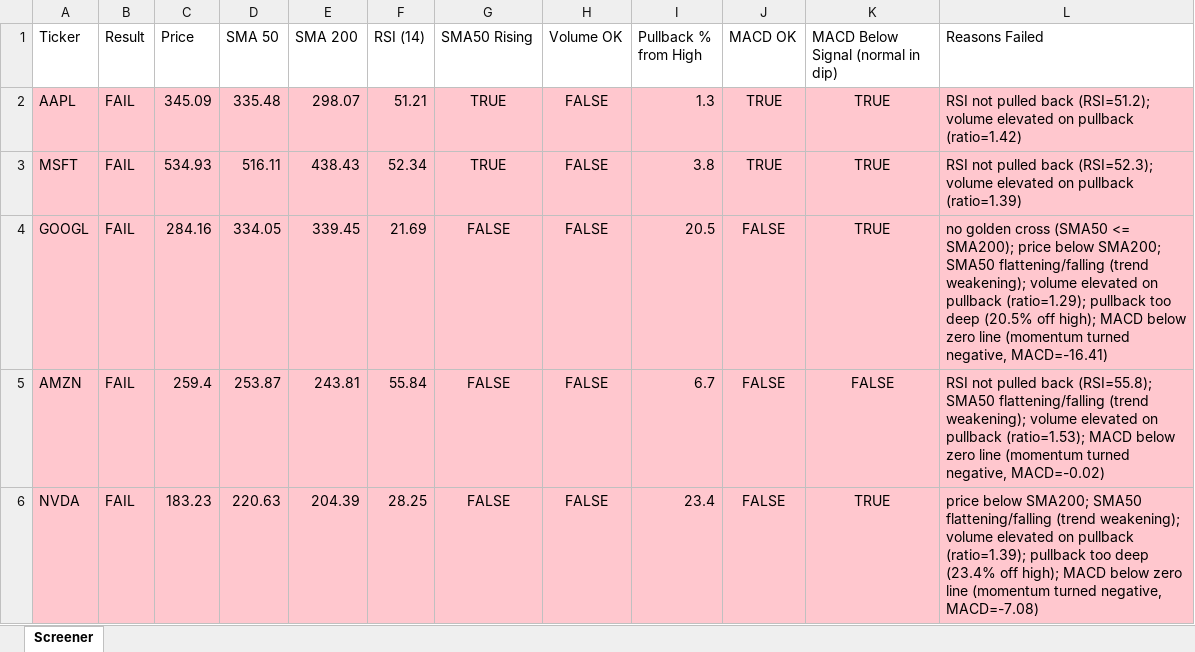
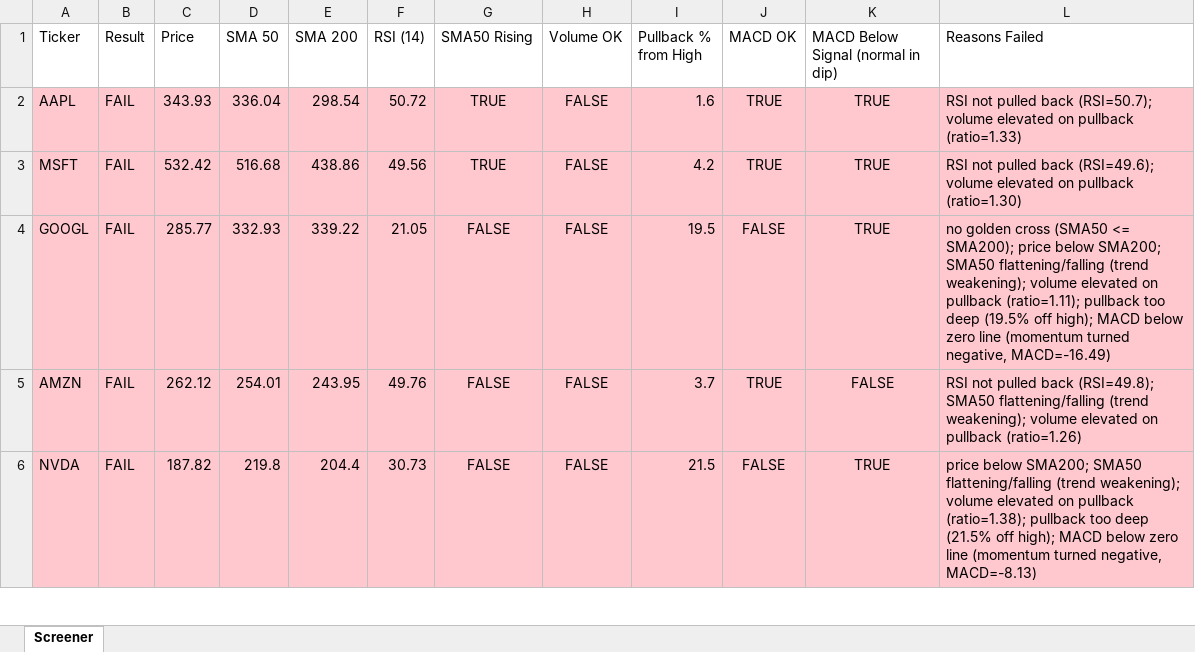
Before and after one commit to Spiky0315/Stock-screener, an Excel workbook: Output/screener_results.xlsx, sheet Screener, drawn as a sheet; only a part is shown; values as stored, in another font and other column widths than the file's, no borders; the diff covers the shown part only; the diff names each change by its address in the sheet, - before the commit and + after, or states it on an @@ line.

```diff
--- a/Output/screener_results.xlsx (sheet Screener)
+++ b/Output/screener_results.xlsx (sheet Screener)
-C2 (Price): 345.09
+C2 (Price): 343.93
-D2 (SMA 50): 335.48
+D2 (SMA 50): 336.04
-E2 (SMA 200): 298.07
+E2 (SMA 200): 298.54
-F2 (RSI (14)): 51.21
+F2 (RSI (14)): 50.72
-I2 (Pullback % from High): 1.3
+I2 (Pullback % from High): 1.6
-L2 (Reasons Failed): …pulled back (RSI=51.2); volume elevated on pullback (ratio=1.42)
+L2 (Reasons Failed): …pulled back (RSI=50.7); volume elevated on pullback (ratio=1.33)
-C3 (Price): 534.93
+C3 (Price): 532.42
-D3 (SMA 50): 516.11
+D3 (SMA 50): 516.68
-E3 (SMA 200): 438.43
+E3 (SMA 200): 438.86
-F3 (RSI (14)): 52.34
+F3 (RSI (14)): 49.56
-I3 (Pullback % from High): 3.8
+I3 (Pullback % from High): 4.2
-L3 (Reasons Failed): …pulled back (RSI=52.3); volume elevated on pullback (ratio=1.39)
+L3 (Reasons Failed): …pulled back (RSI=49.6); volume elevated on pullback (ratio=1.30)
-C4 (Price): 284.16
+C4 (Price): 285.77
-D4 (SMA 50): 334.05
+D4 (SMA 50): 332.93
-E4 (SMA 200): 339.45
+E4 (SMA 200): 339.22
-F4 (RSI (14)): 21.69
+F4 (RSI (14)): 21.05
-I4 (Pullback % from High): 20.5
+I4 (Pullback % from High): 19.5
-L4 (Reasons Failed): …on pullback (ratio=1.29); pullback too deep (20.5% off high); MACD below zero line (momentum turned negative, MACD=-16.41)
+L4 (Reasons Failed): …on pullback (ratio=1.11); pullback too deep (19.5% off high); MACD below zero line (momentum turned negative, MACD=-16.49)
-C5 (Price): 259.4
+C5 (Price): 262.12
-D5 (SMA 50): 253.87
+D5 (SMA 50): 254.01
-E5 (SMA 200): 243.81
+E5 (SMA 200): 243.95
-F5 (RSI (14)): 55.84
+F5 (RSI (14)): 49.76
-I5 (Pullback % from High): 6.7
+I5 (Pullback % from High): 3.7
-J5 (MACD OK): FALSE
+J5 (MACD OK): TRUE
-L5 (Reasons Failed): …pulled back (RSI=55.8); SMA50 flattening/falling (trend weakening); volume elevated on pullback (ratio=1.53); MACD below zero line (momentum turned negative, MACD=-0.02)
+L5 (Reasons Failed): …pulled back (RSI=49.8); SMA50 flattening/falling (trend weakening); volume elevated on pullback (ratio=1.26)
-C6 (Price): 183.23
+C6 (Price): 187.82
-D6 (SMA 50): 220.63
+D6 (SMA 50): 219.8
-E6 (SMA 200): 204.39
+E6 (SMA 200): 204.4
-F6 (RSI (14)): 28.25
+F6 (RSI (14)): 30.73
-I6 (Pullback % from High): 23.4
+I6 (Pullback % from High): 21.5
-L6 (Reasons Failed): …on pullback (ratio=1.39); pullback too deep (23.4% off high); MACD below zero line (momentum turned negative, MACD=-7.08)
+L6 (Reasons Failed): …on pullback (ratio=1.38); pullback too deep (21.5% off high); MACD below zero line (momentum turned negative, MACD=-8.13)
```
Also changed, not shown: 12 edited cells elsewhere in this sheet.
